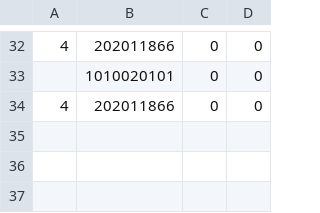
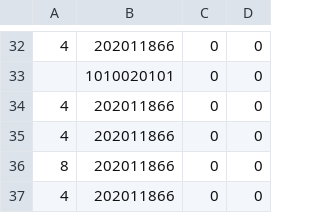
Before and after one commit to camilolcoder/SuperMercado, a CSV file: src/DataBase/facturas.csv, drawn as a sheet; only a part is shown, gaps mark what is left out; the diff names each change by its address in the sheet, - before the commit and + after, or states it on an @@ line.

Commit message:
sistema para registro de compras de cliente en funcionamiento y conenctado con las multiples bases de datos

```diff
--- a/src/DataBase/facturas.csv
+++ b/src/DataBase/facturas.csv
+row 35: 4 | 202011866 | 0 | 0
+row 36: 8 | 202011866 | 0 | 0
+row 37: 4 | 202011866 | 0 | 0
```
Also changed, not shown: out/production/SuperMercado/DataBase/facturas.csv, src/DataBase/clientes.csv, 5 other files.
